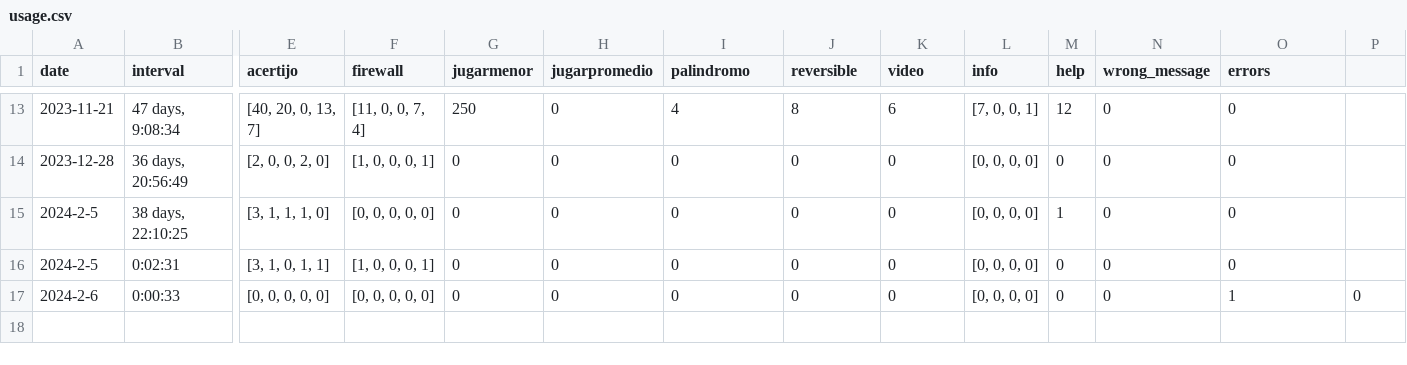
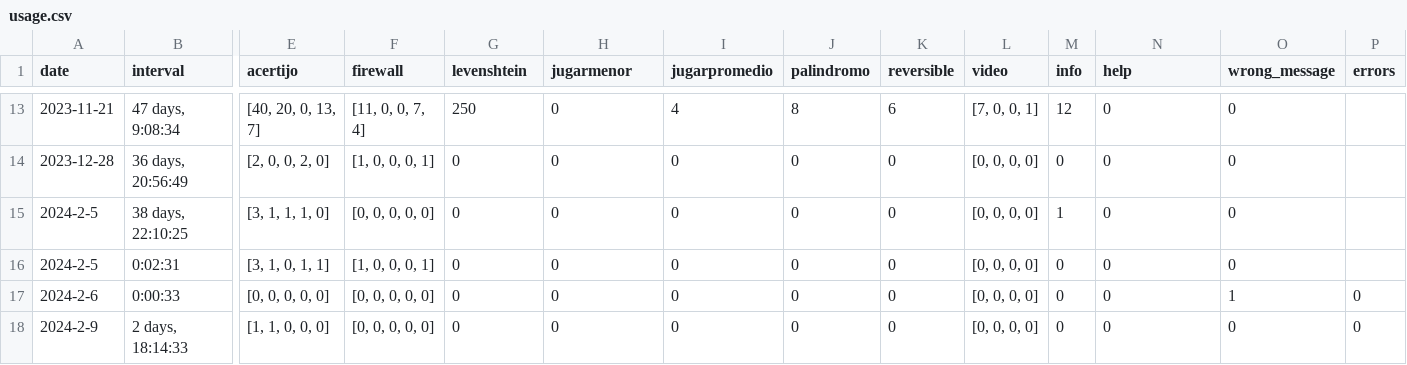
Before and after one commit to rvalla/festivaldelingenio.bot, a CSV file: usage.csv, drawn as a sheet; only a part is shown, gaps mark what is left out; rows hold the shown columns only; the diff names each change by its address in the sheet, - before the commit and + after, or states it on an @@ line.

Commit message:
Improvements in /levenshtein...

```diff
--- a/usage.csv
+++ b/usage.csv
-G1: jugarmenor
+G1: levenshtein
-H1: jugarpromedio
+H1: jugarmenor
-I1: palindromo
+I1: jugarpromedio
-J1: reversible
+J1: palindromo
-K1: video
+K1: reversible
-L1: info
+L1: video
-M1: help
+M1: info
-N1: wrong_message
+N1: help
-O1: errors
+O1: wrong_message
-P1: (empty)
+P1: errors
+row 18: 2024-2-9 | 2 days, 18:14:33 | [1, 1, 0, 0, 0] | [0, 0, 0, 0, 0] | 0 | 0 | 0 | 0 | 0 | [0, 0, 0, 0] | 0 | 0 | 0 | 0
```
Also changed, not shown: games.csv, 6 other files.
